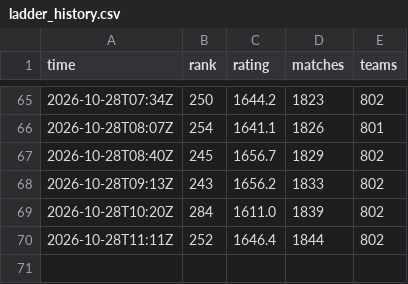
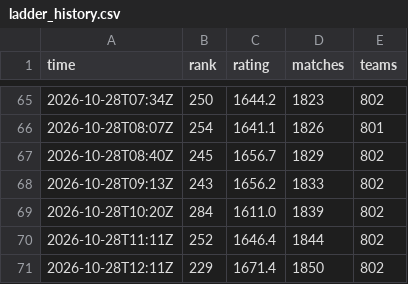
Before and after one commit to dpark2380/cambridge-battlecode, a CSV file: docs/ladder_history.csv, drawn as a sheet; only a part is shown, gaps mark what is left out; the diff names each change by its address in the sheet, - before the commit and + after, or states it on an @@ line.

```diff
--- a/docs/ladder_history.csv
+++ b/docs/ladder_history.csv
+row 71: 2026-10-28T12:11Z | 229 | 1671.4 | 1850 | 802
```
